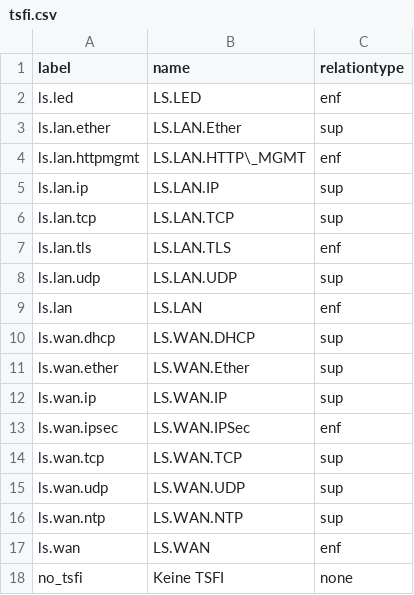
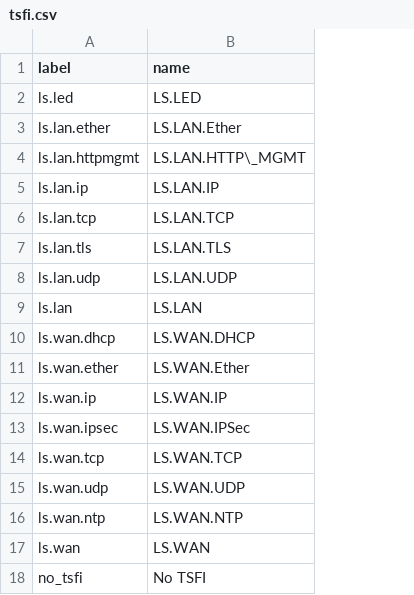
Before and after one commit to n-design/n-doc, a CSV file: common/test_db/tsfi.csv, drawn as a sheet; the diff names each change by its address in the sheet, - before the commit and + after, or states it on an @@ line.

Commit message:
Fix SFR <-> TSFI relation
"relationtype" is a property of the relation between a TSFI and an SFR. It makes
no sense to store this property in the TSFI table. This is fixed now.

Fixed some translation issues

```diff
--- a/common/test_db/tsfi.csv
+++ b/common/test_db/tsfi.csv
-column C (relationtype), rows 2-18: enf | sup | enf | sup | sup | enf | sup | enf | sup | sup | sup | enf | sup | sup | sup | enf | none
-B18 (name): Keine TSFI
+B18 (name): No TSFI
```
Also changed, not shown: common/db/sfr_tsfi.csv, common/db/tsfi.csv, 6 other files.
